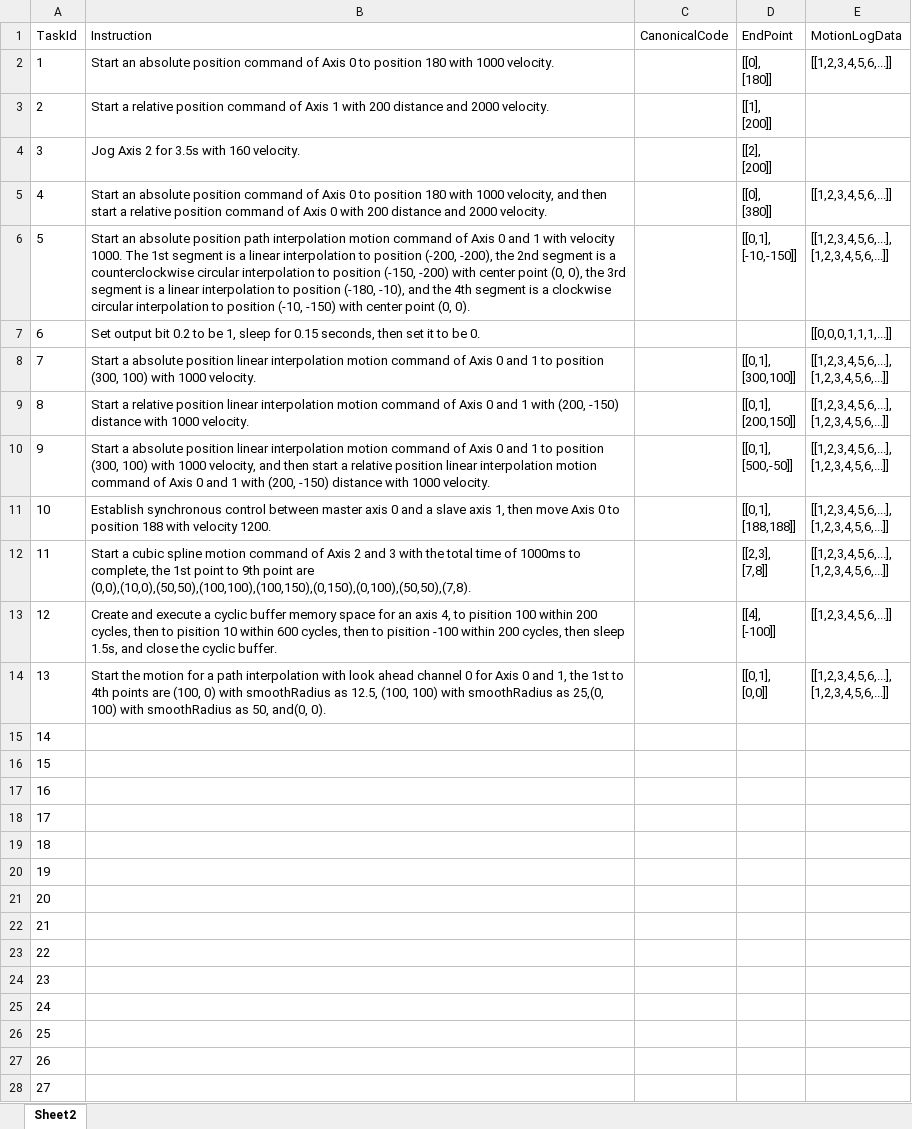
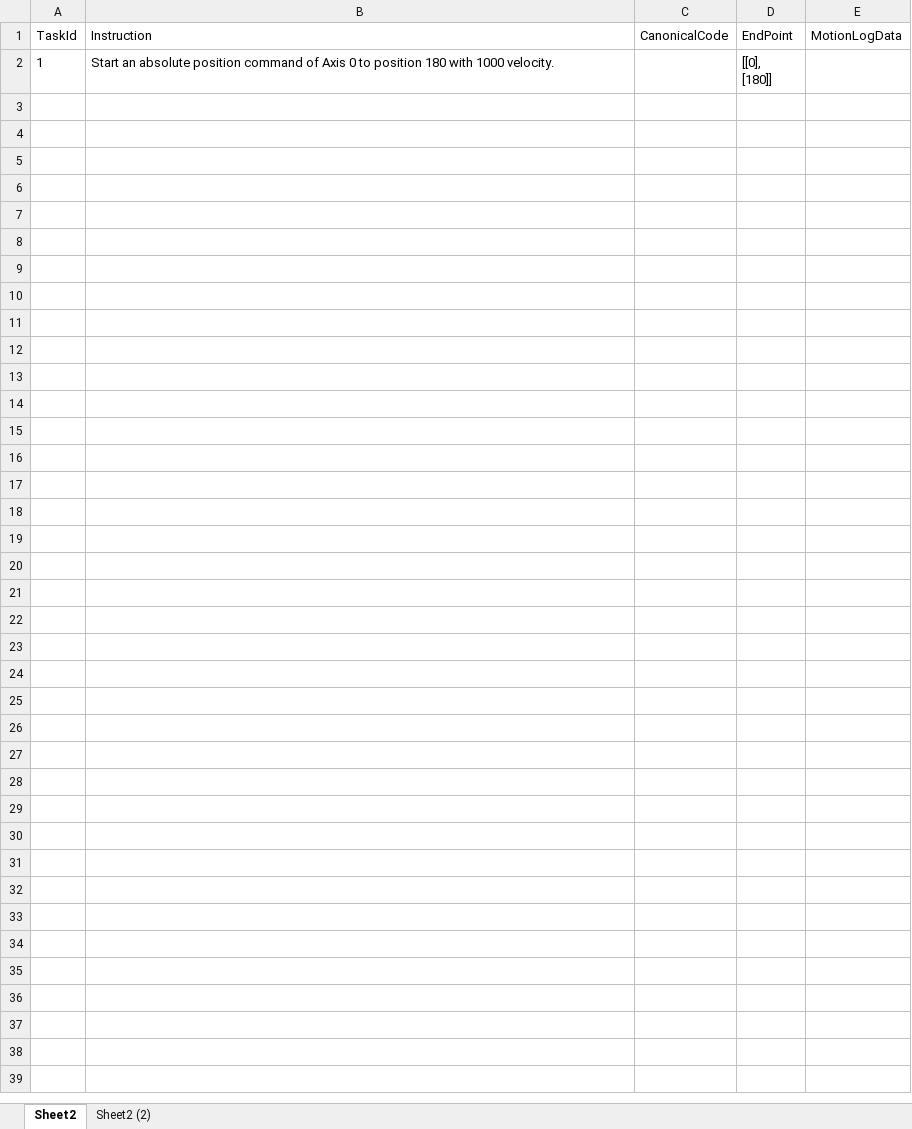
Before and after one commit to MCCodeAI/MCCode, an Excel workbook: docs/WMX3API_MCEval_Dataset.xlsx, sheet Sheet2, drawn as a sheet; values as stored, in another font and other column widths than the file's, no borders; ↵ is a line break in a cell; the diff names each change by its address in the sheet, - before the commit and + after, or states it on an @@ line.

Commit message:
MCEval

```diff
--- a/docs/WMX3API_MCEval_Dataset.xlsx (sheet Sheet2)
+++ b/docs/WMX3API_MCEval_Dataset.xlsx (sheet Sheet2)
+sheet tab: Sheet2 (2)
-E2 (MotionLogData): [[1,2,3,4,5,6,...]]
+E2 (MotionLogData): (empty)
-row 3: 2 | Start a relative position command of Axis 1 with 200 distance and 2000 velocity. |  | [[1], ↵ [200]]
-row 4: 3 | Jog Axis 2 for 3.5s with 160 velocity. |  | [[2], ↵ [200]]
-row 5: 4 | Start an absolute position command of Axis 0 to position 180 with 1000 velocity, and then start a relative position command of Axis 0 with 200 distance and 2000 velocity. |  | [[0], ↵ [380]] | [[1,2,3,4,5,6,...]]
-row 6: 5 | Start an absolute position path interpolation motion command of Axis 0 and 1 with velocity 1000. The 1st segment is a linear interpolation to position (-200, -200), the 2nd segment is a counterclockwise circular interpolation to position (-150, -200) with center point (0, 0), the 3rd segment is a linear interpolation to position (-180, -10), and the 4th segment is a clockwise circular interpolation to position (-10, -150) with center point (0, 0). |  | [[0,1], ↵ [-10,-150]] | [[1,2,3,4,5,6,...], ↵ [1,2,3,4,5,6,...]]
-row 7: 6 | Set output bit 0.2 to be 1, sleep for 0.15 seconds, then set it to be 0. |  |  | [[0,0,0,1,1,1,...]]
-row 8: 7 | Start a absolute position linear interpolation motion command of Axis 0 and 1 to position (300, 100) with 1000 velocity. |  | [[0,1], ↵ [300,100]] | [[1,2,3,4,5,6,...], ↵ [1,2,3,4,5,6,...]]
-row 9: 8 | Start a relative position linear interpolation motion command of Axis 0 and 1 with (200, -150) distance with 1000 velocity. |  | [[0,1], ↵ [200,150]] | [[1,2,3,4,5,6,...], ↵ [1,2,3,4,5,6,...]]
-row 10: 9 | Start a absolute position linear interpolation motion command of Axis 0 and 1 to position (300, 100) with 1000 velocity, and then start a relative position linear interpolation motion command of Axis 0 and 1 with (200, -150) distance with 1000 velocity. |  | [[0,1], ↵ [500,-50]] | [[1,2,3,4,5,6,...], ↵ [1,2,3,4,5,6,...]]
-row 11: 10 | Establish synchronous control between master axis 0 and a slave axis 1, then move Axis 0 to position 188 with velocity 1200. |  | [[0,1], ↵ [188,188]] | [[1,2,3,4,5,6,...], ↵ [1,2,3,4,5,6,...]]
-row 12: 11 | Start a cubic spline motion command of Axis 2 and 3 with the total time of 1000ms to complete, the 1st point to 9th point are (0,0),(10,0),(50,50),(100,100),(100,150),(0,150),(0,100),(50,50),(7,8). |  | [[2,3], ↵ [7,8]] | [[1,2,3,4,5,6,...], ↵ [1,2,3,4,5,6,...]]
-row 13: 12 | Create and execute a cyclic buffer memory space for an axis 4, to pisition 100 within 200 cycles, then to pisition 10 within 600 cycles, then to pisition -100 within 200 cycles, then sleep 1.5s, and close the cyclic buffer. |  | [[4], ↵ [-100]] | [[1,2,3,4,5,6,...]]
-row 14: 13 | Start the motion for a path interpolation with look ahead channel 0 for Axis 0 and 1, the 1st to 4th points are (100, 0) with smoothRadius as 12.5, (100, 100) with smoothRadius as 25,(0, 100) with smoothRadius as 50, and(0, 0). |  | [[0,1], ↵ [0,0]] | [[1,2,3,4,5,6,...], ↵ [1,2,3,4,5,6,...]]
-row 15: 14
-row 16: 15
-row 17: 16
-row 18: 17
-row 19: 18
-row 20: 19
-row 21: 20
-row 22: 21
-row 23: 22
-row 24: 23
-row 25: 24
-row 26: 25
-row 27: 26
-row 28: 27
```
Also changed, not shown: 5 other files.
